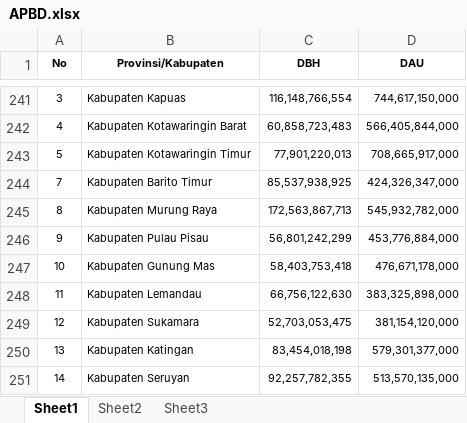
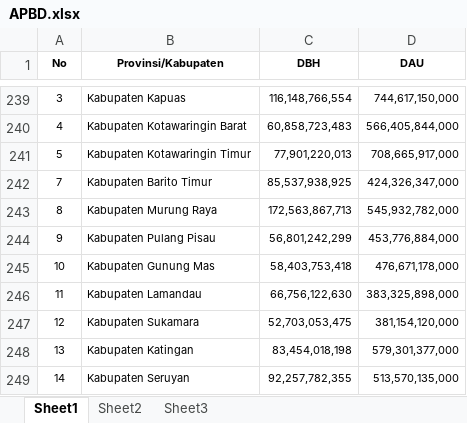
Before and after one commit to ghk/kawaldesa, an Excel workbook: Content/APBD.xlsx, sheet Sheet1, drawn as a sheet; only a part is shown, gaps mark what is left out; values as stored, in another font and other column widths than the file's, no borders; addresses are those after the commit; the diff covers the shown part only; the diff names each change by its address in the sheet, - before the commit and + after, or states it on an @@ line.

```diff
--- a/Content/APBD.xlsx (sheet Sheet1)
+++ b/Content/APBD.xlsx (sheet Sheet1)
-B244 (Provinsi/Kabupaten): Kabupaten Pulau Pisau
+B244 (Provinsi/Kabupaten): Kabupaten Pulang Pisau
-B246 (Provinsi/Kabupaten): Kabupaten Lemandau
+B246 (Provinsi/Kabupaten): Kabupaten Lamandau
```
Also changed, not shown: 2 removed rows and 48 edited cells elsewhere in this sheet, 1 other file.
